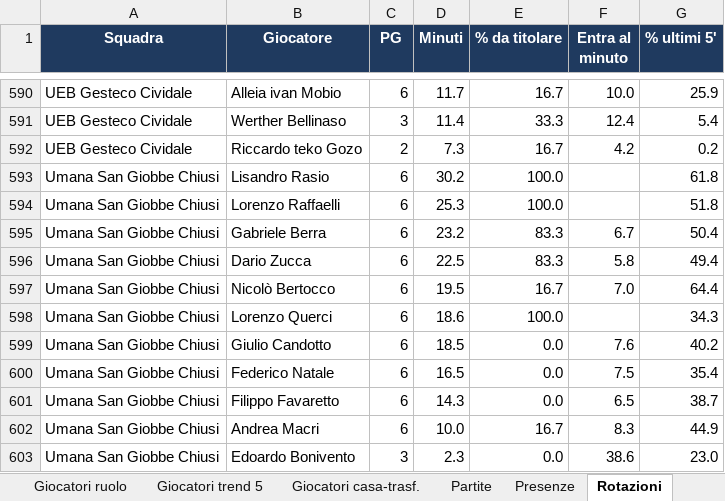
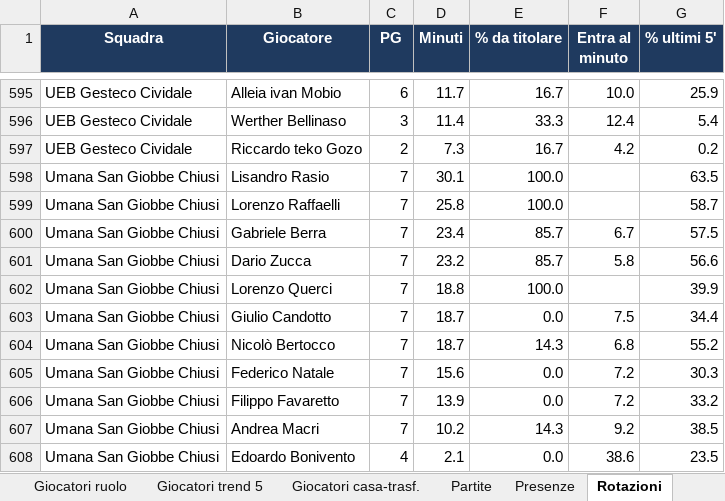
Before and after one commit to pierfrancescooliva12-png/basketball-stats, an Excel workbook: reports/riepilogo_x2627.xlsx, sheet Rotazioni, drawn as a sheet; only a part is shown, gaps mark what is left out; values as stored, in another font and other column widths than the file's, no borders; removed rows and columns are numbered as before the commit, all else as after; the diff covers the shown part only; the diff names each change by its address in the sheet, - before the commit and + after, or states it on an @@ line.

```diff
--- a/reports/riepilogo_x2627.xlsx (sheet Rotazioni)
+++ b/reports/riepilogo_x2627.xlsx (sheet Rotazioni)
-C598:C601 (PG): 6
+C598:C601 (PG): 7
-D598 (Minuti): 30.2
+D598 (Minuti): 30.1
-G598 (% ultimi 5'): 61.8
+G598 (% ultimi 5'): 63.5
-D599 (Minuti): 25.3
+D599 (Minuti): 25.8
-G599 (% ultimi 5'): 51.8
+G599 (% ultimi 5'): 58.7
-D600 (Minuti): 23.2
+D600 (Minuti): 23.4
-E600:E601 (% da titolare): 83.3
+E600:E601 (% da titolare): 85.7
-G600 (% ultimi 5'): 50.4
+G600 (% ultimi 5'): 57.5
-D601 (Minuti): 22.5
+D601 (Minuti): 23.2
-G601 (% ultimi 5'): 49.4
+G601 (% ultimi 5'): 56.6
-row 597: Umana San Giobbe Chiusi | Nicolò Bertocco | 6 | 19.5 | 16.7 | 7.0 | 64.4
-C602:C603 (PG): 6
+C602:C603 (PG): 7
-D602 (Minuti): 18.6
+D602 (Minuti): 18.8
-G602 (% ultimi 5'): 34.3
+G602 (% ultimi 5'): 39.9
-D603 (Minuti): 18.5
+D603 (Minuti): 18.7
-F603 (Entra al minuto): 7.6
+F603 (Entra al minuto): 7.5
-G603 (% ultimi 5'): 40.2
+G603 (% ultimi 5'): 34.4
+row 604: Umana San Giobbe Chiusi | Nicolò Bertocco | 7 | 18.7 | 14.3 | 6.8 | 55.2
-C605:C607 (PG): 6
+C605:C607 (PG): 7
-D605 (Minuti): 16.5
+D605 (Minuti): 15.6
-F605 (Entra al minuto): 7.5
+F605 (Entra al minuto): 7.2
-G605 (% ultimi 5'): 35.4
+G605 (% ultimi 5'): 30.3
-D606 (Minuti): 14.3
+D606 (Minuti): 13.9
-F606 (Entra al minuto): 6.5
+F606 (Entra al minuto): 7.2
-G606 (% ultimi 5'): 38.7
+G606 (% ultimi 5'): 33.2
-D607 (Minuti): 10.0
+D607 (Minuti): 10.2
-E607 (% da titolare): 16.7
+E607 (% da titolare): 14.3
-F607 (Entra al minuto): 8.3
+F607 (Entra al minuto): 9.2
-G607 (% ultimi 5'): 44.9
+G607 (% ultimi 5'): 38.5
-C608 (PG): 3
+C608 (PG): 4
-D608 (Minuti): 2.3
+D608 (Minuti): 2.1
-G608 (% ultimi 5'): 23.0
+G608 (% ultimi 5'): 23.5
```
Also changed, not shown: 56 added rows, 51 removed rows and 1142 edited cells elsewhere in this sheet, sheet Giocatori medie, sheet Giocatori totali, sheet Giocatori trend 5, sheet Giocatori ruolo, sheet Giocatori per 40, sheet Giocatori avanzate, 10 more sheets, 26 other files.
